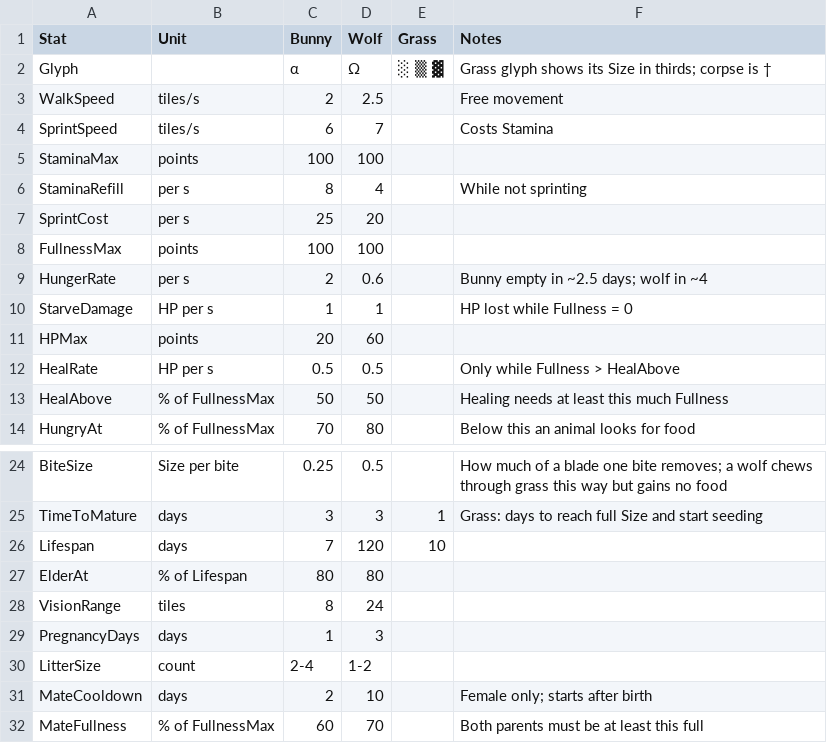
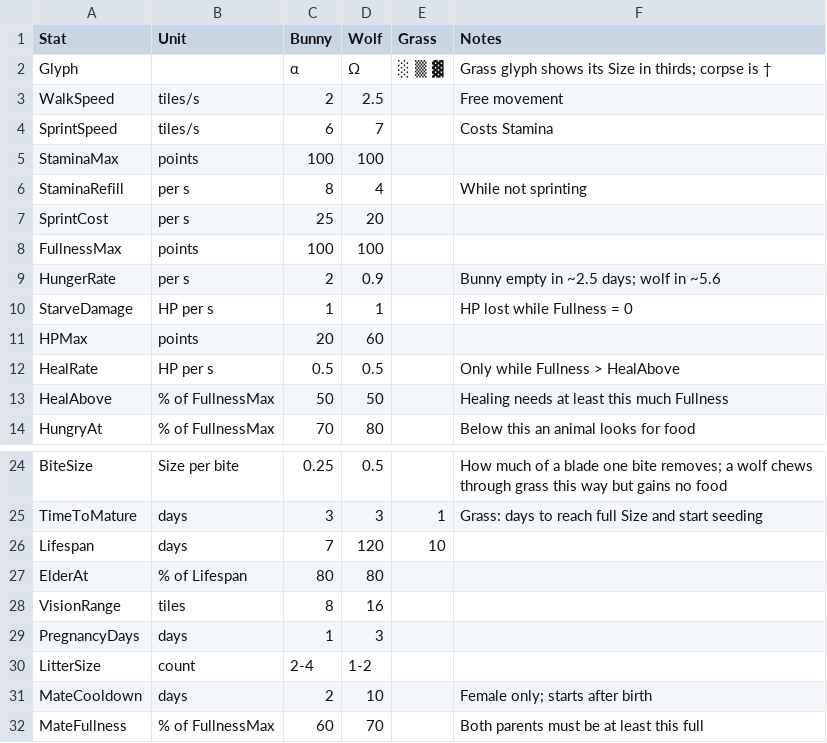
Before and after one commit to pbrinnel/pbrinnel.github.io, a CSV file: Life/tables/species.csv, drawn as a sheet; only a part is shown, gaps mark what is left out.

```diff
--- a/Life/tables/species.csv
+++ b/Life/tables/species.csv
@@ -8,3 +8,3 @@ SprintCost,per s,25,20,,
 FullnessMax,points,100,100,,
-HungerRate,per s,2,0.6,,Bunny empty in ~2.5 days; wolf in ~4
+HungerRate,per s,2,0.9,,Bunny empty in ~2.5 days; wolf in ~5.6
 StarveDamage,HP per s,1,1,,HP lost while Fullness = 0
@@ -27,3 +27,3 @@ Lifespan,days,7,120,10,
 ElderAt,% of Lifespan,80,80,,
-VisionRange,tiles,8,24,,
+VisionRange,tiles,8,16,,
 PregnancyDays,days,1,3,,
```
Also changed, not shown: 3 other files.
